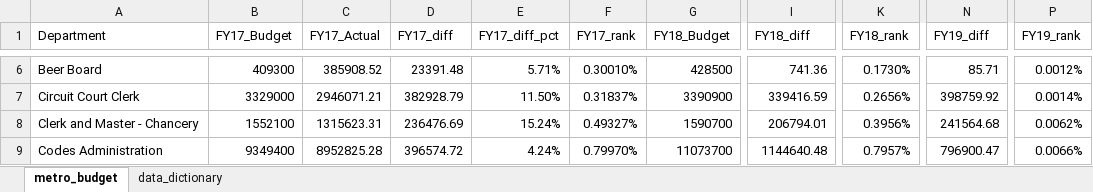
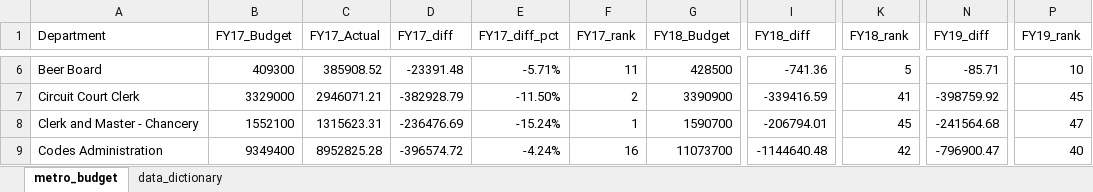
Before and after one commit to NSS-Data-Analytics-Cohort-14/lookups-da14-jacobvogs, an Excel workbook: metro_budget_exercise.xlsx, sheet metro_budget, drawn as a sheet; only a part is shown, gaps mark what is left out; values as stored, in another font and other column widths than the file's, no borders; charts and pictures not drawn; the diff covers the shown part only; the diff names each change by its address in the sheet, - before the commit and + after, or states it on an @@ line.

```diff
--- a/metro_budget_exercise.xlsx (sheet metro_budget)
+++ b/metro_budget_exercise.xlsx (sheet metro_budget)
-D6 (FY17_diff): 23391.48
+D6 (FY17_diff): -23391.48
-E6 (FY17_diff_pct): 5.71%
+E6 (FY17_diff_pct): -5.71%
-F6 (FY17_rank): 0.30010%
+F6 (FY17_rank): 11
-I6 (FY18_diff): 741.36
+I6 (FY18_diff): -741.36
-K6 (FY18_rank): 0.1730%
+K6 (FY18_rank): 5
-N6 (FY19_diff): 85.71
+N6 (FY19_diff): -85.71
-P6 (FY19_rank): 0.0012%
+P6 (FY19_rank): 10
-D7 (FY17_diff): 382928.79
+D7 (FY17_diff): -382928.79
-E7 (FY17_diff_pct): 11.50%
+E7 (FY17_diff_pct): -11.50%
-F7 (FY17_rank): 0.31837%
+F7 (FY17_rank): 2
-I7 (FY18_diff): 339416.59
+I7 (FY18_diff): -339416.59
-K7 (FY18_rank): 0.2656%
+K7 (FY18_rank): 41
-N7 (FY19_diff): 398759.92
+N7 (FY19_diff): -398759.92
-P7 (FY19_rank): 0.0014%
+P7 (FY19_rank): 45
-D8 (FY17_diff): 236476.69
+D8 (FY17_diff): -236476.69
-E8 (FY17_diff_pct): 15.24%
+E8 (FY17_diff_pct): -15.24%
-F8 (FY17_rank): 0.49327%
+F8 (FY17_rank): 1
-I8 (FY18_diff): 206794.01
+I8 (FY18_diff): -206794.01
-K8 (FY18_rank): 0.3956%
+K8 (FY18_rank): 45
-N8 (FY19_diff): 241564.68
+N8 (FY19_diff): -241564.68
-P8 (FY19_rank): 0.0062%
+P8 (FY19_rank): 47
-D9 (FY17_diff): 396574.72
+D9 (FY17_diff): -396574.72
-E9 (FY17_diff_pct): 4.24%
+E9 (FY17_diff_pct): -4.24%
-F9 (FY17_rank): 0.79970%
+F9 (FY17_rank): 16
-I9 (FY18_diff): 1144640.48
+I9 (FY18_diff): -1144640.48
-K9 (FY18_rank): 0.7957%
+K9 (FY18_rank): 42
-N9 (FY19_diff): 796900.47
+N9 (FY19_diff): -796900.47
-P9 (FY19_rank): 0.0066%
+P9 (FY19_rank): 40
```
Also changed, not shown: 18 added rows, 18 removed rows, 334 edited cells and cell formats elsewhere in this sheet, formulas that keep their value, charts or pictures.
